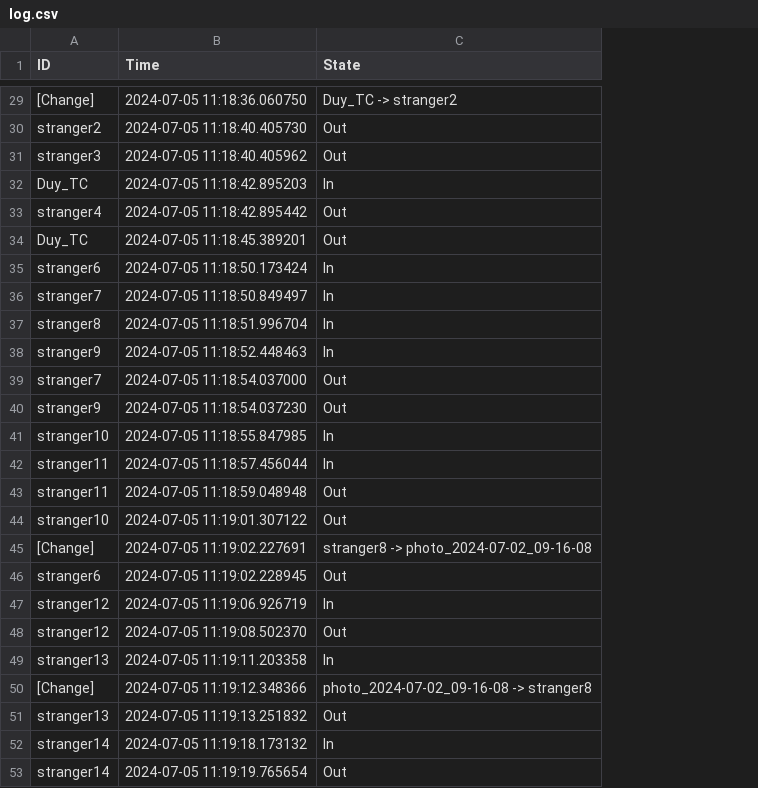
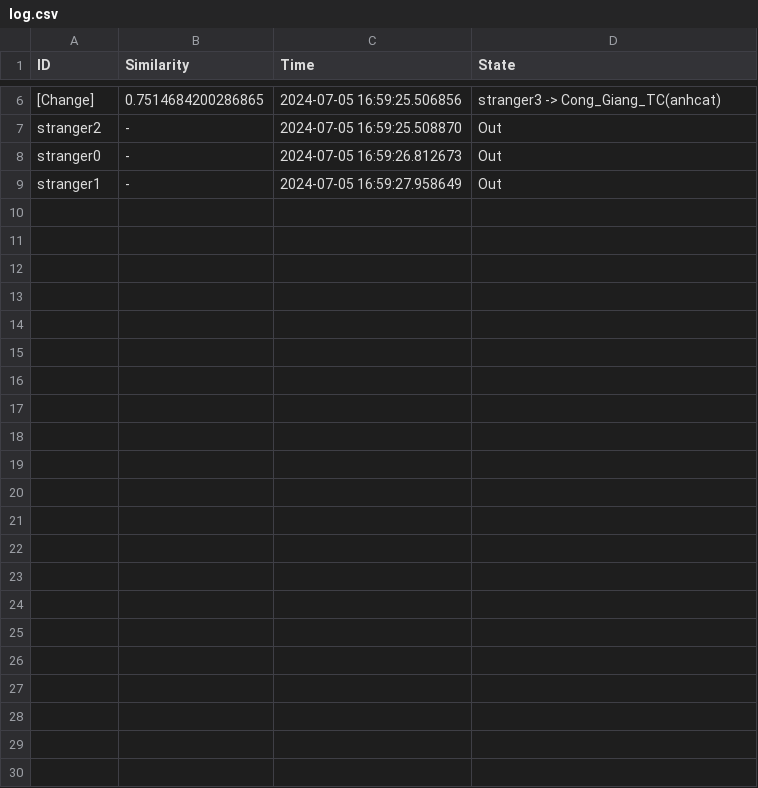
Before and after one commit to duy1009/face_detection_insightface, a CSV file: log/log.csv, drawn as a sheet; only a part is shown, gaps mark what is left out; removed rows and columns are numbered as before the commit, all else as after; the diff covers the shown part only; the diff names each change by its address in the sheet, - before the commit and + after, or states it on an @@ line.

```diff
--- a/log/log.csv
+++ b/log/log.csv
+column B (Similarity), rows 6-9: 0.7514684200286865 | - | - | -
-C6 (Time): 2024-07-05 11:18:36.060750
+C6 (Time): 2024-07-05 16:59:25.506856
-D6 (State): Duy_TC -> stranger2
+D6 (State): stranger3 -> Cong_Giang_TC(anhcat)
-C7 (Time): 2024-07-05 11:18:40.405730
+C7 (Time): 2024-07-05 16:59:25.508870
-row 31: stranger3 | 2024-07-05 11:18:40.405962 | Out
-row 32: Duy_TC | 2024-07-05 11:18:42.895203 | In
-row 33: stranger4 | 2024-07-05 11:18:42.895442 | Out
-row 34: Duy_TC | 2024-07-05 11:18:45.389201 | Out
-row 35: stranger6 | 2024-07-05 11:18:50.173424 | In
-row 36: stranger7 | 2024-07-05 11:18:50.849497 | In
-row 37: stranger8 | 2024-07-05 11:18:51.996704 | In
-row 38: stranger9 | 2024-07-05 11:18:52.448463 | In
-row 39: stranger7 | 2024-07-05 11:18:54.037000 | Out
-row 40: stranger9 | 2024-07-05 11:18:54.037230 | Out
-row 41: stranger10 | 2024-07-05 11:18:55.847985 | In
-row 42: stranger11 | 2024-07-05 11:18:57.456044 | In
-row 43: stranger11 | 2024-07-05 11:18:59.048948 | Out
-A8 (ID): stranger10
+A8 (ID): stranger0
-C8 (Time): 2024-07-05 11:19:01.307122
+C8 (Time): 2024-07-05 16:59:26.812673
-row 45: [Change] | 2024-07-05 11:19:02.227691 | stranger8 -> photo_2024-07-02_09-16-08
-row 46: stranger6 | 2024-07-05 11:19:02.228945 | Out
-row 47: stranger12 | 2024-07-05 11:19:06.926719 | In
-row 48: stranger12 | 2024-07-05 11:19:08.502370 | Out
-row 49: stranger13 | 2024-07-05 11:19:11.203358 | In
-row 50: [Change] | 2024-07-05 11:19:12.348366 | photo_2024-07-02_09-16-08 -> stranger8
-row 51: stranger13 | 2024-07-05 11:19:13.251832 | Out
-row 52: stranger14 | 2024-07-05 11:19:18.173132 | In
-A9 (ID): stranger14
+A9 (ID): stranger1
-C9 (Time): 2024-07-05 11:19:19.765654
+C9 (Time): 2024-07-05 16:59:27.958649
```
Also changed, not shown: 23 removed rows and 4 edited cells elsewhere in this file, 5 other files.
